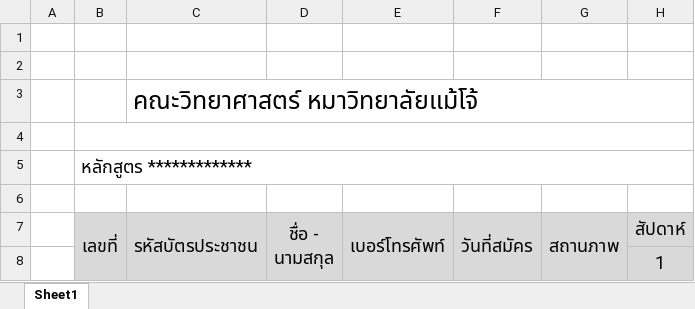
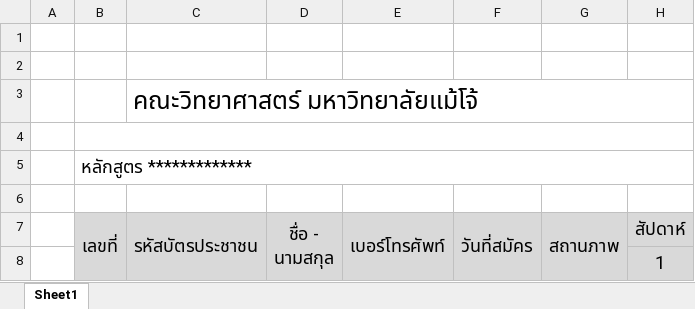
Before and after one commit to prtd000/sci_mju_lifelonglearning, an Excel workbook: src/main/webapp/assets/excel/register_data.xlsx, sheet Sheet1, drawn as a sheet; only a part is shown; values as stored, in another font and other column widths than the file's, no borders; charts and pictures not drawn; the diff names each change by its address in the sheet, - before the commit and + after, or states it on an @@ line.

```diff
--- a/src/main/webapp/assets/excel/register_data.xlsx (sheet Sheet1)
+++ b/src/main/webapp/assets/excel/register_data.xlsx (sheet Sheet1)
-C3 (รหัสบัตรประชาชน): คณะวิทยาศาสตร์ หมาวิทยาลัยแม้โจ้
+C3 (รหัสบัตรประชาชน): คณะวิทยาศาสตร์ มหาวิทยาลัยแม้โจ้
```
Also changed, not shown: 18 other files.
